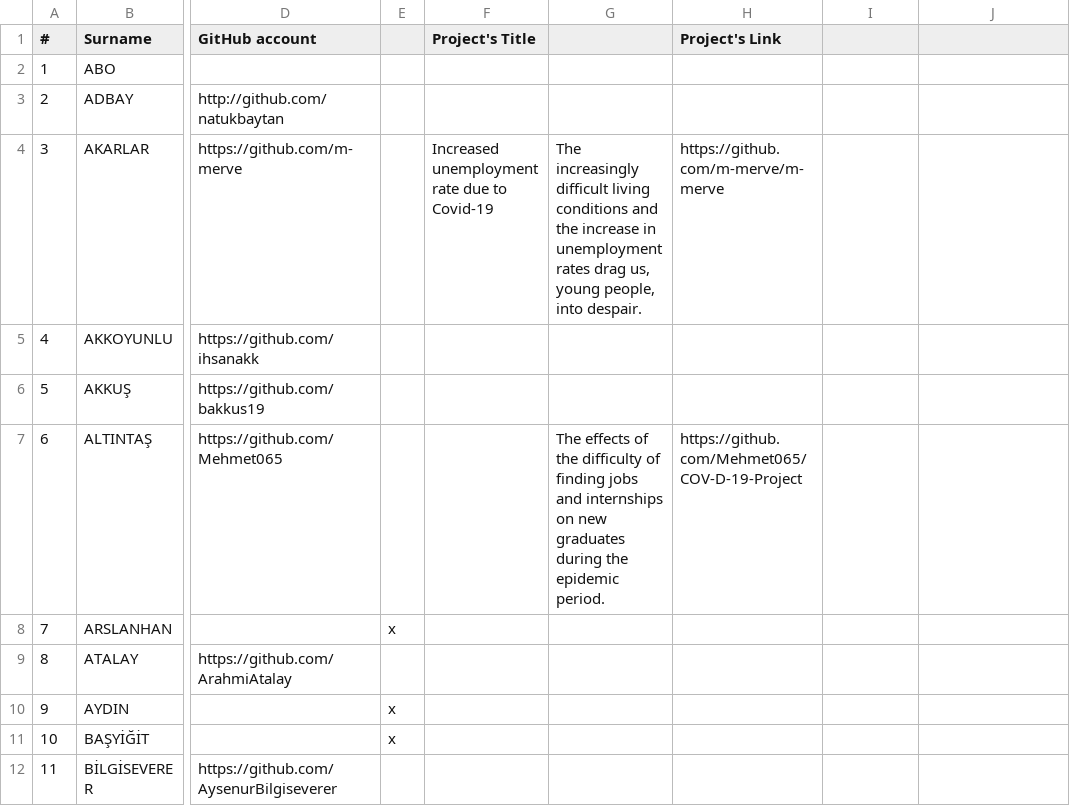
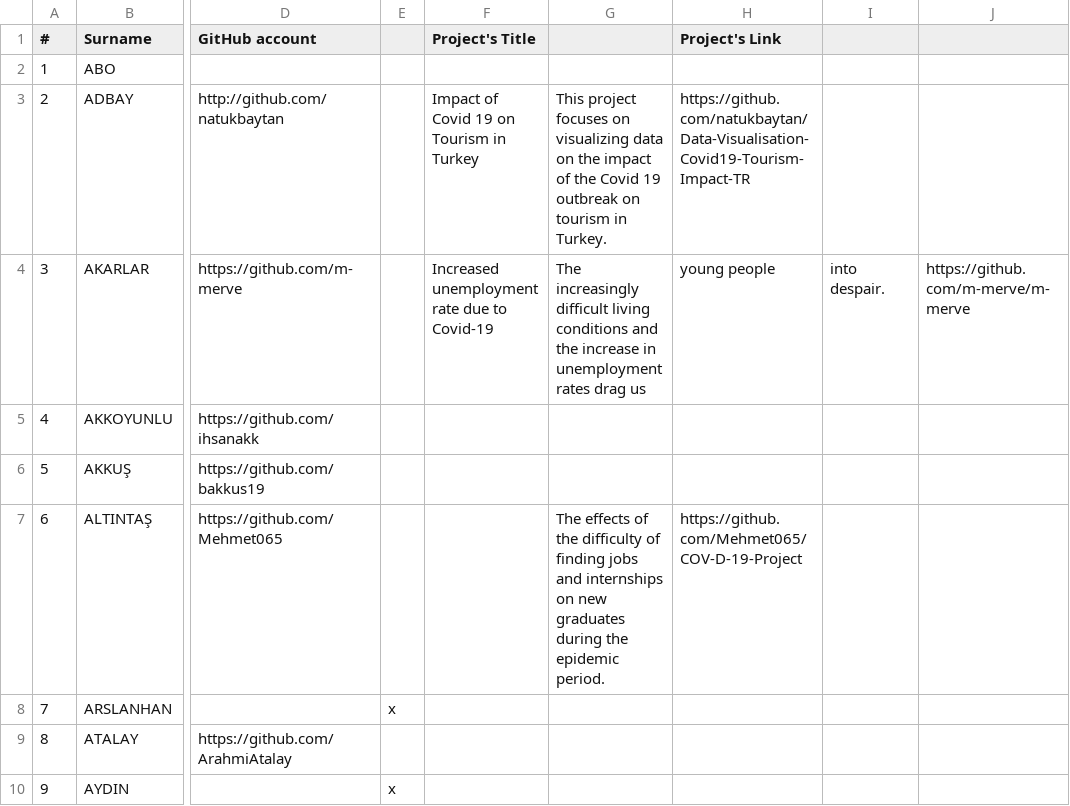
Before and after one commit to hkilter/data-visualization-project, a CSV file: project-list.csv, drawn as a sheet; only a part is shown, gaps mark what is left out; the shorter side is filled out with more unchanged rows; the diff names each change by its address in the sheet, - before the commit and + after, or states it on an @@ line.

Commit message:
Update project-list.csv

```diff
--- a/project-list.csv
+++ b/project-list.csv
-F3 (Project's Title): (empty)
+F3 (Project's Title): Impact of Covid 19 on Tourism in Turkey
-G3: (empty)
+G3: This project focuses on visualizing data on the impact of the Covid 19 outbreak on tourism in Turkey.
-H3 (Project's Link): (empty)
+H3 (Project's Link): https://github.com/natukbaytan/Data-Visualisation-Covid19-Tourism-Impact-TR
-G4: …rates drag us, young people, into despair.
+G4: …rates drag us
-H4 (Project's Link): https://github.com/m-merve/m-merve
+H4 (Project's Link): young people
-I4: (empty)
+I4: into despair.
-J4: (empty)
+J4: https://github.com/m-merve/m-merve
```
